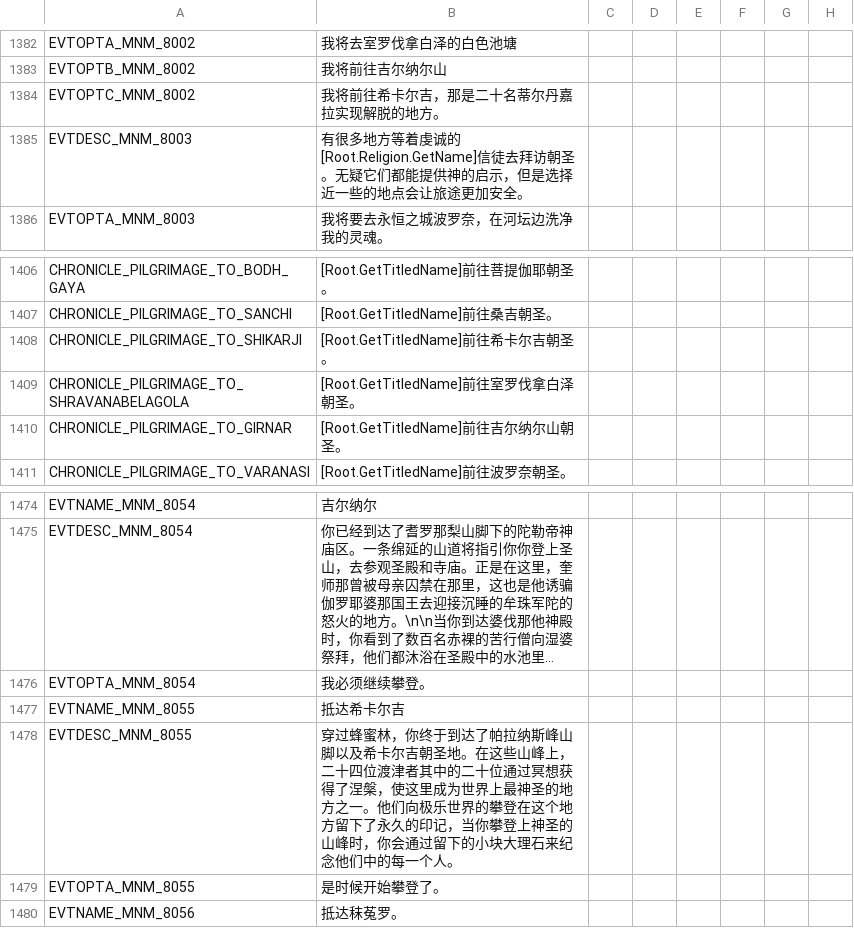
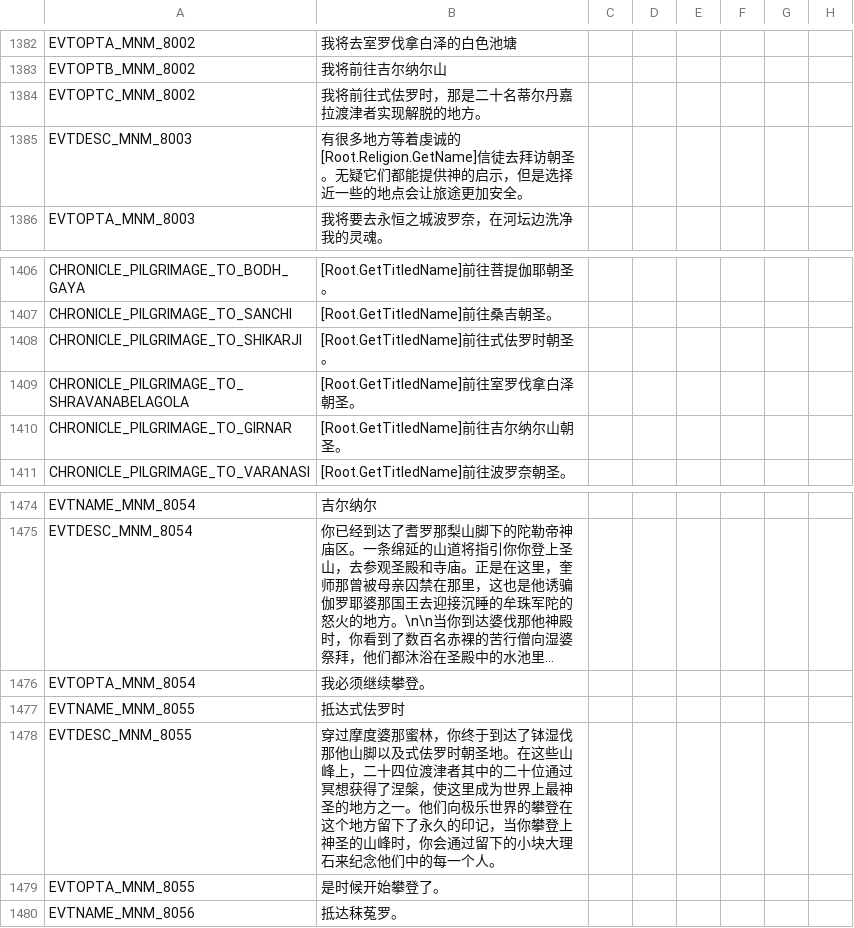
Before and after one commit to paratranz/CK2-Chinese-Localisation, a CSV file: localisation/MonksAndMystics.csv, drawn as a sheet; only a part is shown, gaps mark what is left out; long unchanged cells end in …; the diff names each change by its address in the sheet, - before the commit and + after, or states it on an @@ line.

```diff
--- a/localisation/MonksAndMystics.csv
+++ b/localisation/MonksAndMystics.csv
-B1384: 我将前往希卡尔吉，那是二十名蒂尔丹嘉拉实现解脱的地方。
+B1384: 我将前往式佉罗时，那是二十名蒂尔丹嘉拉渡津者实现解脱的地方。
-B1408: [Root.GetTitledName]前往希卡尔吉朝圣。
+B1408: [Root.GetTitledName]前往式佉罗时朝圣。
-B1477: 抵达希卡尔吉
+B1477: 抵达式佉罗时
-B1478: 穿过蜂蜜林，你终于到达了帕拉纳斯峰山脚以及希卡尔吉朝圣地。…
+B1478: 穿过摩度婆那蜜林，你终于到达了钵湿伐那他山脚以及式佉罗时朝圣地。…
```
Also changed, not shown: localisation/India.csv, 2 other files.
